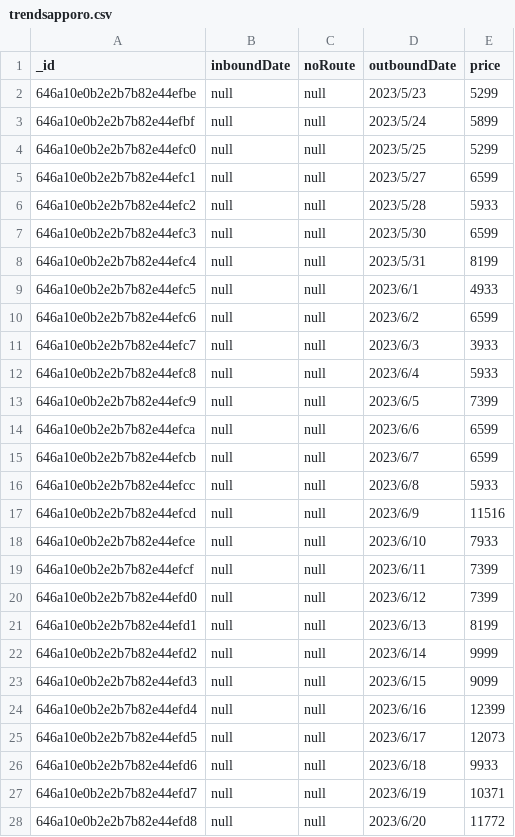
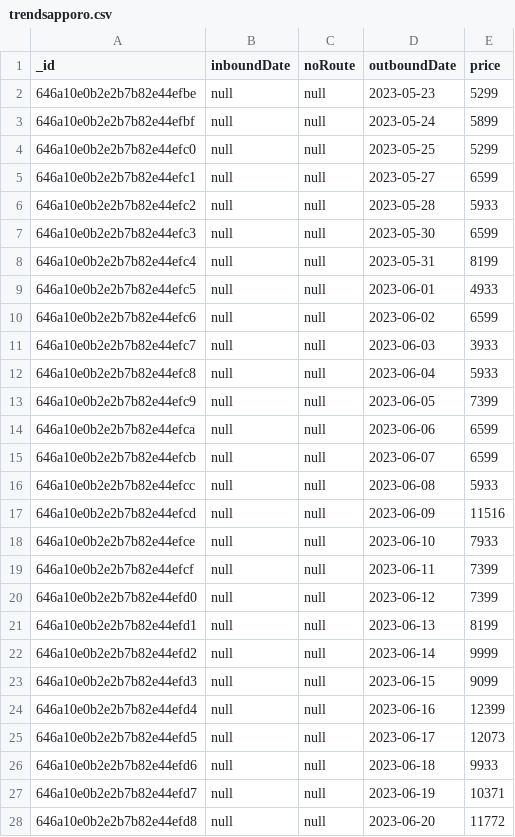
Before and after one commit to BonBa2K/May_project, a CSV file: FastAPI_test/DATA/trendsapporo.csv, drawn as a sheet; only a part is shown; the diff covers the shown part only.

Commit message:
Data update

```diff
--- a/FastAPI_test/DATA/trendsapporo.csv
+++ b/FastAPI_test/DATA/trendsapporo.csv
@@ -1,28 +1,28 @@
 _id,inboundDate,noRoute,outboundDate,price
-646a10e0b2e2b7b82e44efbe,null,null,2023/5/23,5299
-646a10e0b2e2b7b82e44efbf,null,null,2023/5/24,5899
-646a10e0b2e2b7b82e44efc0,null,null,2023/5/25,5299
-646a10e0b2e2b7b82e44efc1,null,null,2023/5/27,6599
-646a10e0b2e2b7b82e44efc2,null,null,2023/5/28,5933
-646a10e0b2e2b7b82e44efc3,null,null,2023/5/30,6599
-646a10e0b2e2b7b82e44efc4,null,null,2023/5/31,8199
-646a10e0b2e2b7b82e44efc5,null,null,2023/6/1,4933
-646a10e0b2e2b7b82e44efc6,null,null,2023/6/2,6599
-646a10e0b2e2b7b82e44efc7,null,null,2023/6/3,3933
-646a10e0b2e2b7b82e44efc8,null,null,2023/6/4,5933
-646a10e0b2e2b7b82e44efc9,null,null,2023/6/5,7399
-646a10e0b2e2b7b82e44efca,null,null,2023/6/6,6599
-646a10e0b2e2b7b82e44efcb,null,null,2023/6/7,6599
-646a10e0b2e2b7b82e44efcc,null,null,2023/6/8,5933
-646a10e0b2e2b7b82e44efcd,null,null,2023/6/9,11516
-646a10e0b2e2b7b82e44efce,null,null,2023/6/10,7933
-646a10e0b2e2b7b82e44efcf,null,null,2023/6/11,7399
-646a10e0b2e2b7b82e44efd0,null,null,2023/6/12,7399
-646a10e0b2e2b7b82e44efd1,null,null,2023/6/13,8199
-646a10e0b2e2b7b82e44efd2,null,null,2023/6/14,9999
-646a10e0b2e2b7b82e44efd3,null,null,2023/6/15,9099
-646a10e0b2e2b7b82e44efd4,null,null,2023/6/16,12399
-646a10e0b2e2b7b82e44efd5,null,null,2023/6/17,12073
-646a10e0b2e2b7b82e44efd6,null,null,2023/6/18,9933
-646a10e0b2e2b7b82e44efd7,null,null,2023/6/19,10371
-646a10e0b2e2b7b82e44efd8,null,null,2023/6/20,11772
+646a10e0b2e2b7b82e44efbe,null,null,2023-05-23,5299
+646a10e0b2e2b7b82e44efbf,null,null,2023-05-24,5899
+646a10e0b2e2b7b82e44efc0,null,null,2023-05-25,5299
+646a10e0b2e2b7b82e44efc1,null,null,2023-05-27,6599
+646a10e0b2e2b7b82e44efc2,null,null,2023-05-28,5933
+646a10e0b2e2b7b82e44efc3,null,null,2023-05-30,6599
+646a10e0b2e2b7b82e44efc4,null,null,2023-05-31,8199
+646a10e0b2e2b7b82e44efc5,null,null,2023-06-01,4933
+646a10e0b2e2b7b82e44efc6,null,null,2023-06-02,6599
+646a10e0b2e2b7b82e44efc7,null,null,2023-06-03,3933
+646a10e0b2e2b7b82e44efc8,null,null,2023-06-04,5933
+646a10e0b2e2b7b82e44efc9,null,null,2023-06-05,7399
+646a10e0b2e2b7b82e44efca,null,null,2023-06-06,6599
+646a10e0b2e2b7b82e44efcb,null,null,2023-06-07,6599
+646a10e0b2e2b7b82e44efcc,null,null,2023-06-08,5933
+646a10e0b2e2b7b82e44efcd,null,null,2023-06-09,11516
+646a10e0b2e2b7b82e44efce,null,null,2023-06-10,7933
+646a10e0b2e2b7b82e44efcf,null,null,2023-06-11,7399
+646a10e0b2e2b7b82e44efd0,null,null,2023-06-12,7399
+646a10e0b2e2b7b82e44efd1,null,null,2023-06-13,8199
+646a10e0b2e2b7b82e44efd2,null,null,2023-06-14,9999
+646a10e0b2e2b7b82e44efd3,null,null,2023-06-15,9099
+646a10e0b2e2b7b82e44efd4,null,null,2023-06-16,12399
+646a10e0b2e2b7b82e44efd5,null,null,2023-06-17,12073
+646a10e0b2e2b7b82e44efd6,null,null,2023-06-18,9933
+646a10e0b2e2b7b82e44efd7,null,null,2023-06-19,10371
+646a10e0b2e2b7b82e44efd8,null,null,2023-06-20,11772
```
Also changed, not shown: 44 edited cells elsewhere in this file, 6 other files.
